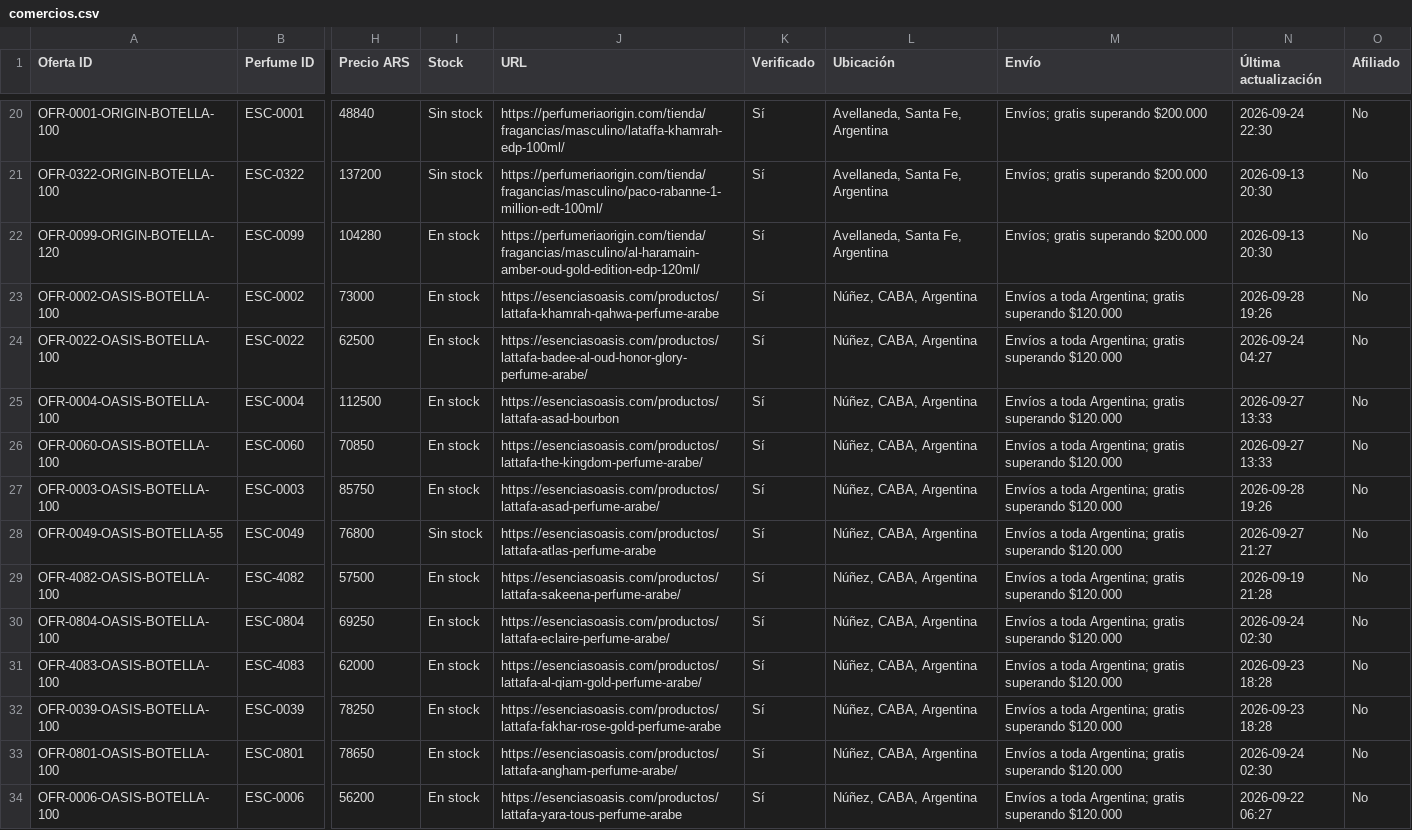
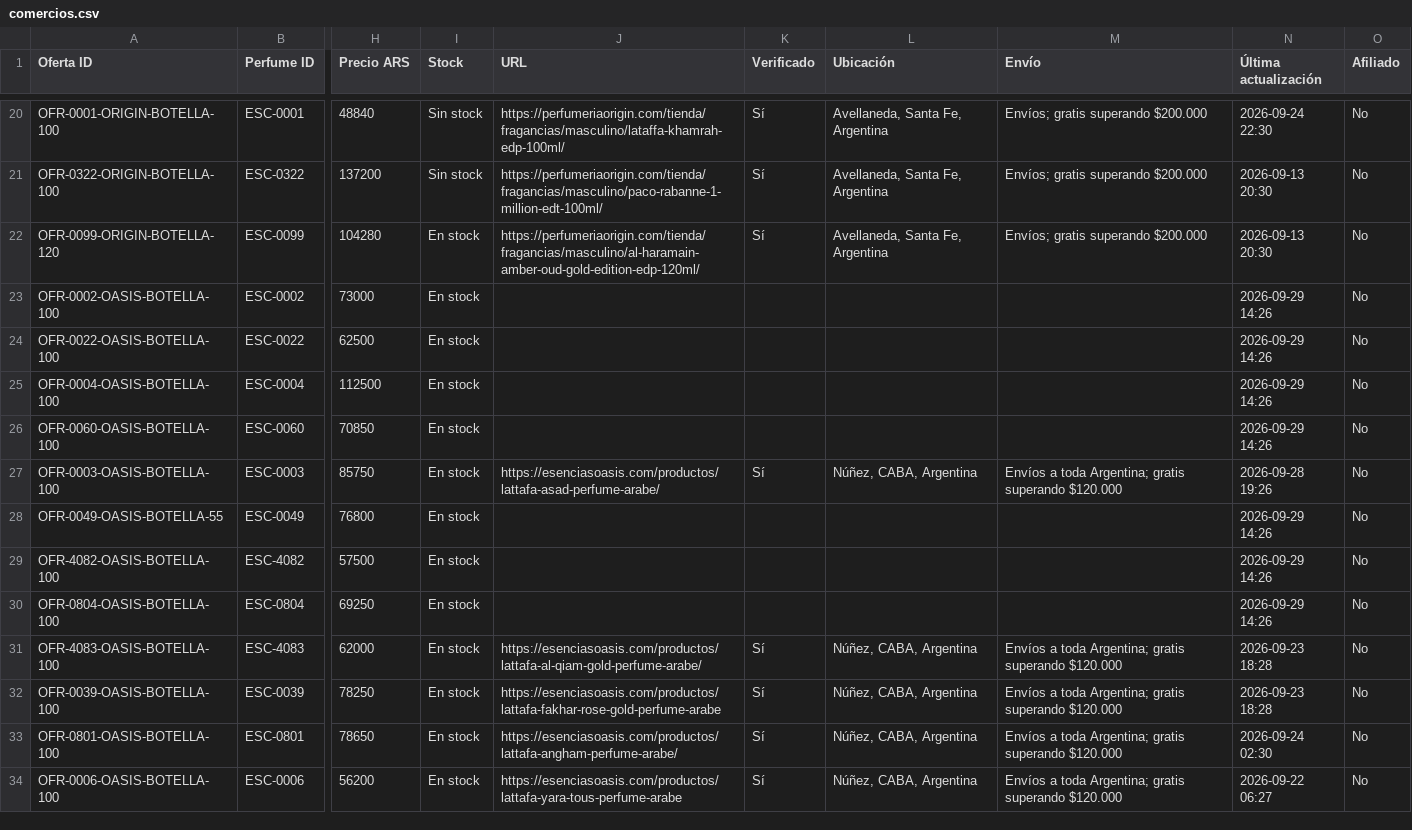
Before and after one commit to AlanDlin/UniHub, a CSV file: public-data/esencer/comercios.csv, drawn as a sheet; only a part is shown, gaps mark what is left out; the diff covers the shown part only; the diff names each change by its address in the sheet, - before the commit and + after, or states it on an @@ line.

Commit message:
Update Esencer commerce offers

```diff
--- a/public-data/esencer/comercios.csv
+++ b/public-data/esencer/comercios.csv
-J23 (URL): https://esenciasoasis.com/productos/lattafa-khamrah-qahwa-perfume-arabe
+J23 (URL): (empty)
-K23:K26 (Verificado): Sí
+K23:K26 (Verificado): (empty)
-L23:L26 (Ubicación): Núñez, CABA, Argentina
+L23:L26 (Ubicación): (empty)
-M23:M26 (Envío): Envíos a toda Argentina; gratis superando $120.000
+M23:M26 (Envío): (empty)
-N23 (Última actualización): 2026-09-28 19:26
+N23 (Última actualización): 2026-09-29 14:26
-J24 (URL): https://esenciasoasis.com/productos/lattafa-badee-al-oud-honor-glory-perfume-arabe/
+J24 (URL): (empty)
-N24 (Última actualización): 2026-09-24 04:27
+N24 (Última actualización): 2026-09-29 14:26
-J25 (URL): https://esenciasoasis.com/productos/lattafa-asad-bourbon
+J25 (URL): (empty)
-N25:N26 (Última actualización): 2026-09-27 13:33
+N25:N26 (Última actualización): 2026-09-29 14:26
-J26 (URL): https://esenciasoasis.com/productos/lattafa-the-kingdom-perfume-arabe/
+J26 (URL): (empty)
-I28 (Stock): Sin stock
+I28 (Stock): En stock
-J28 (URL): https://esenciasoasis.com/productos/lattafa-atlas-perfume-arabe
+J28 (URL): (empty)
-K28:K30 (Verificado): Sí
+K28:K30 (Verificado): (empty)
-L28:L30 (Ubicación): Núñez, CABA, Argentina
+L28:L30 (Ubicación): (empty)
-M28:M30 (Envío): Envíos a toda Argentina; gratis superando $120.000
+M28:M30 (Envío): (empty)
-N28 (Última actualización): 2026-09-27 21:27
+N28 (Última actualización): 2026-09-29 14:26
-J29 (URL): https://esenciasoasis.com/productos/lattafa-sakeena-perfume-arabe/
+J29 (URL): (empty)
-N29 (Última actualización): 2026-09-19 21:28
+N29 (Última actualización): 2026-09-29 14:26
-J30 (URL): https://esenciasoasis.com/productos/lattafa-eclaire-perfume-arabe/
+J30 (URL): (empty)
-N30 (Última actualización): 2026-09-24 02:30
+N30 (Última actualización): 2026-09-29 14:26
```
Also changed, not shown: 21 edited cells elsewhere in this file.
